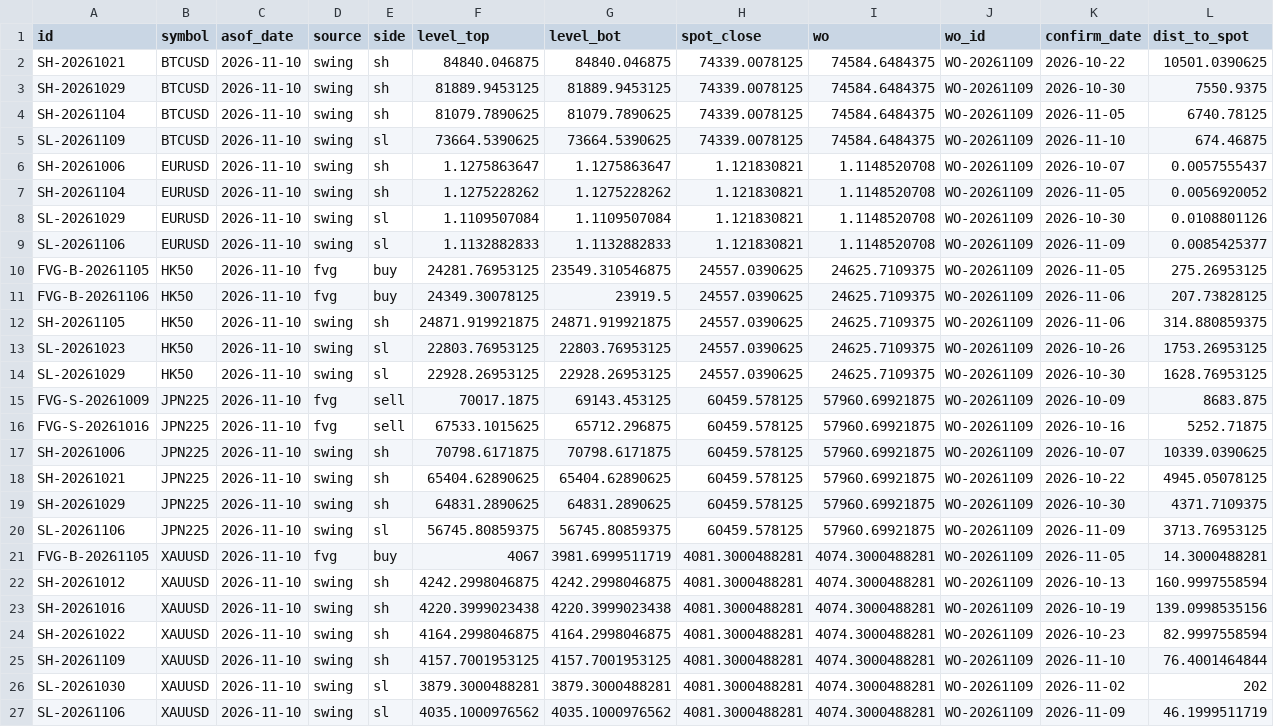
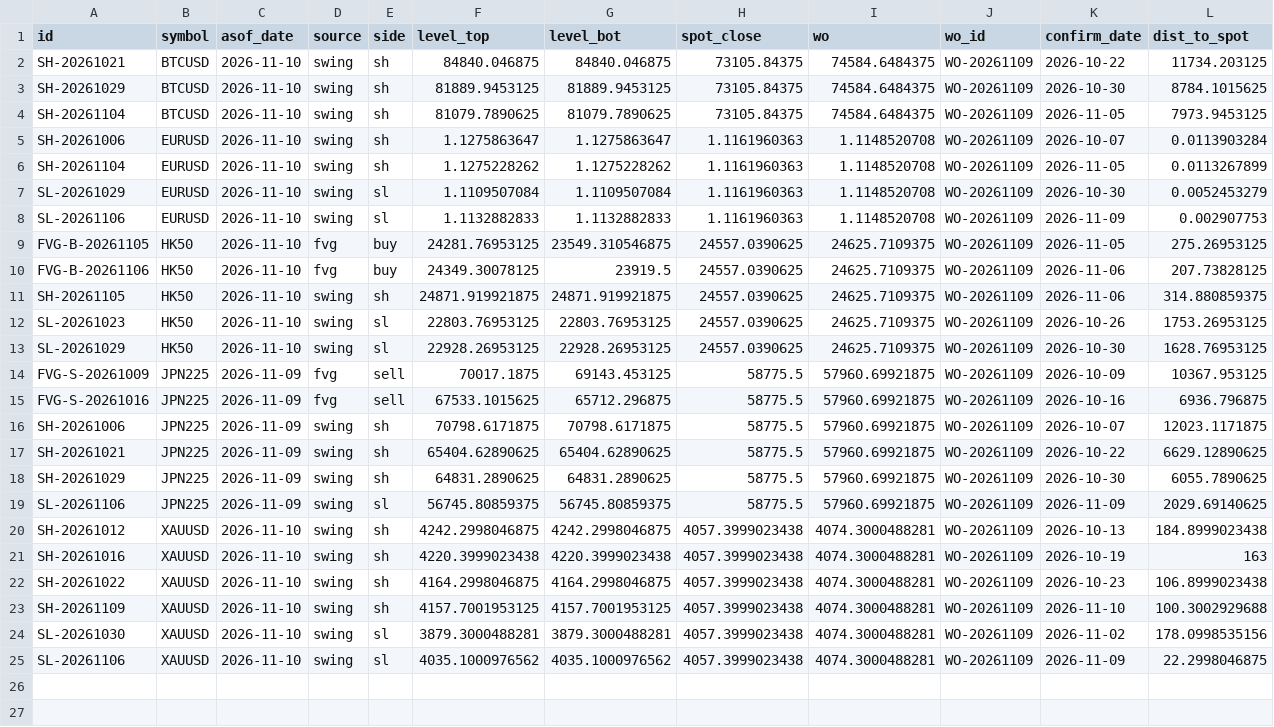
Before and after one commit to keenewong-ai/xauusd-bounce-live, a CSV file: data_levels.csv, drawn as a sheet.

```diff
--- a/data_levels.csv
+++ b/data_levels.csv
@@ -1,10 +1,9 @@
 id,symbol,asof_date,source,side,level_top,level_bot,spot_close,wo,wo_id,confirm_date,dist_to_spot
-SH-20261021,BTCUSD,2026-11-10,swing,sh,84840.046875,84840.046875,74339.0078125,74584.6484375,WO-20261109,2026-10-22,10501.0390625
-SH-20261029,BTCUSD,2026-11-10,swing,sh,81889.9453125,81889.9453125,74339.0078125,74584.6484375,WO-20261109,2026-10-30,7550.9375
-SH-20261104,BTCUSD,2026-11-10,swing,sh,81079.7890625,81079.7890625,74339.0078125,74584.6484375,WO-20261109,2026-11-05,6740.78125
-SL-20261109,BTCUSD,2026-11-10,swing,sl,73664.5390625,73664.5390625,74339.0078125,74584.6484375,WO-20261109,2026-11-10,674.46875
-SH-20261006,EURUSD,2026-11-10,swing,sh,1.1275863647,1.1275863647,1.121830821,1.1148520708,WO-20261109,2026-10-07,0.0057555437
-SH-20261104,EURUSD,2026-11-10,swing,sh,1.1275228262,1.1275228262,1.121830821,1.1148520708,WO-20261109,2026-11-05,0.0056920052
-SL-20261029,EURUSD,2026-11-10,swing,sl,1.1109507084,1.1109507084,1.121830821,1.1148520708,WO-20261109,2026-10-30,0.0108801126
-SL-20261106,EURUSD,2026-11-10,swing,sl,1.1132882833,1.1132882833,1.121830821,1.1148520708,WO-20261109,2026-11-09,0.0085425377
+SH-20261021,BTCUSD,2026-11-10,swing,sh,84840.046875,84840.046875,73105.84375,74584.6484375,WO-20261109,2026-10-22,11734.203125
+SH-20261029,BTCUSD,2026-11-10,swing,sh,81889.9453125,81889.9453125,73105.84375,74584.6484375,WO-20261109,2026-10-30,8784.1015625
+SH-20261104,BTCUSD,2026-11-10,swing,sh,81079.7890625,81079.7890625,73105.84375,74584.6484375,WO-20261109,2026-11-05,7973.9453125
+SH-20261006,EURUSD,2026-11-10,swing,sh,1.1275863647,1.1275863647,1.1161960363,1.1148520708,WO-20261109,2026-10-07,0.0113903284
+SH-20261104,EURUSD,2026-11-10,swing,sh,1.1275228262,1.1275228262,1.1161960363,1.1148520708,WO-20261109,2026-11-05,0.0113267899
+SL-20261029,EURUSD,2026-11-10,swing,sl,1.1109507084,1.1109507084,1.1161960363,1.1148520708,WO-20261109,2026-10-30,0.0052453279
+SL-20261106,EURUSD,2026-11-10,swing,sl,1.1132882833,1.1132882833,1.1161960363,1.1148520708,WO-20261109,2026-11-09,0.002907753
 FVG-B-20261105,HK50,2026-11-10,fvg,buy,24281.76953125,23549.310546875,24557.0390625,24625.7109375,WO-20261109,2026-11-05,275.26953125
@@ -14,14 +13,13 @@ SL-20261023,HK50,2026-11-10,swing,sl,22803.76953125,22803.76953125,24557.0390625
 SL-20261029,HK50,2026-11-10,swing,sl,22928.26953125,22928.26953125,24557.0390625,24625.7109375,WO-20261109,2026-10-30,1628.76953125
-FVG-S-20261009,JPN225,2026-11-10,fvg,sell,70017.1875,69143.453125,60459.578125,57960.69921875,WO-20261109,2026-10-09,8683.875
-FVG-S-20261016,JPN225,2026-11-10,fvg,sell,67533.1015625,65712.296875,60459.578125,57960.69921875,WO-20261109,2026-10-16,5252.71875
-SH-20261006,JPN225,2026-11-10,swing,sh,70798.6171875,70798.6171875,60459.578125,57960.69921875,WO-20261109,2026-10-07,10339.0390625
-SH-20261021,JPN225,2026-11-10,swing,sh,65404.62890625,65404.62890625,60459.578125,57960.69921875,WO-20261109,2026-10-22,4945.05078125
-SH-20261029,JPN225,2026-11-10,swing,sh,64831.2890625,64831.2890625,60459.578125,57960.69921875,WO-20261109,2026-10-30,4371.7109375
-SL-20261106,JPN225,2026-11-10,swing,sl,56745.80859375,56745.80859375,60459.578125,57960.69921875,WO-20261109,2026-11-09,3713.76953125
-FVG-B-20261105,XAUUSD,2026-11-10,fvg,buy,4067,3981.6999511719,4081.3000488281,4074.3000488281,WO-20261109,2026-11-05,14.3000488281
-SH-20261012,XAUUSD,2026-11-10,swing,sh,4242.2998046875,4242.2998046875,4081.3000488281,4074.3000488281,WO-20261109,2026-10-13,160.9997558594
-SH-20261016,XAUUSD,2026-11-10,swing,sh,4220.3999023438,4220.3999023438,4081.3000488281,4074.3000488281,WO-20261109,2026-10-19,139.0998535156
-SH-20261022,XAUUSD,2026-11-10,swing,sh,4164.2998046875,4164.2998046875,4081.3000488281,4074.3000488281,WO-20261109,2026-10-23,82.9997558594
-SH-20261109,XAUUSD,2026-11-10,swing,sh,4157.7001953125,4157.7001953125,4081.3000488281,4074.3000488281,WO-20261109,2026-11-10,76.4001464844
-SL-20261030,XAUUSD,2026-11-10,swing,sl,3879.3000488281,3879.3000488281,4081.3000488281,4074.3000488281,WO-20261109,2026-11-02,202
-SL-20261106,XAUUSD,2026-11-10,swing,sl,4035.1000976562,4035.1000976562,4081.3000488281,4074.3000488281,WO-20261109,2026-11-09,46.1999511719
+FVG-S-20261009,JPN225,2026-11-09,fvg,sell,70017.1875,69143.453125,58775.5,57960.69921875,WO-20261109,2026-10-09,10367.953125
+FVG-S-20261016,JPN225,2026-11-09,fvg,sell,67533.1015625,65712.296875,58775.5,57960.69921875,WO-20261109,2026-10-16,6936.796875
+SH-20261006,JPN225,2026-11-09,swing,sh,70798.6171875,70798.6171875,58775.5,57960.69921875,WO-20261109,2026-10-07,12023.1171875
+SH-20261021,JPN225,2026-11-09,swing,sh,65404.62890625,65404.62890625,58775.5,57960.69921875,WO-20261109,2026-10-22,6629.12890625
+SH-20261029,JPN225,2026-11-09,swing,sh,64831.2890625,64831.2890625,58775.5,57960.69921875,WO-20261109,2026-10-30,6055.7890625
+SL-20261106,JPN225,2026-11-09,swing,sl,56745.80859375,56745.80859375,58775.5,57960.69921875,WO-20261109,2026-11-09,2029.69140625
+SH-20261012,XAUUSD,2026-11-10,swing,sh,4242.2998046875,4242.2998046875,4057.3999023438,4074.3000488281,WO-20261109,2026-10-13,184.8999023438
+SH-20261016,XAUUSD,2026-11-10,swing,sh,4220.3999023438,4220.3999023438,4057.3999023438,4074.3000488281,WO-20261109,2026-10-19,163
+SH-20261022,XAUUSD,2026-11-10,swing,sh,4164.2998046875,4164.2998046875,4057.3999023438,4074.3000488281,WO-20261109,2026-10-23,106.8999023438
+SH-20261109,XAUUSD,2026-11-10,swing,sh,4157.7001953125,4157.7001953125,4057.3999023438,4074.3000488281,WO-20261109,2026-11-10,100.3002929688
+SL-20261030,XAUUSD,2026-11-10,swing,sl,3879.3000488281,3879.3000488281,4057.3999023438,4074.3000488281,WO-20261109,2026-11-02,178.0998535156
+SL-20261106,XAUUSD,2026-11-10,swing,sl,4035.1000976562,4035.1000976562,4057.3999023438,4074.3000488281,WO-20261109,2026-11-09,22.2998046875
```
Also changed, not shown: data_hist.csv, 2 other files.
